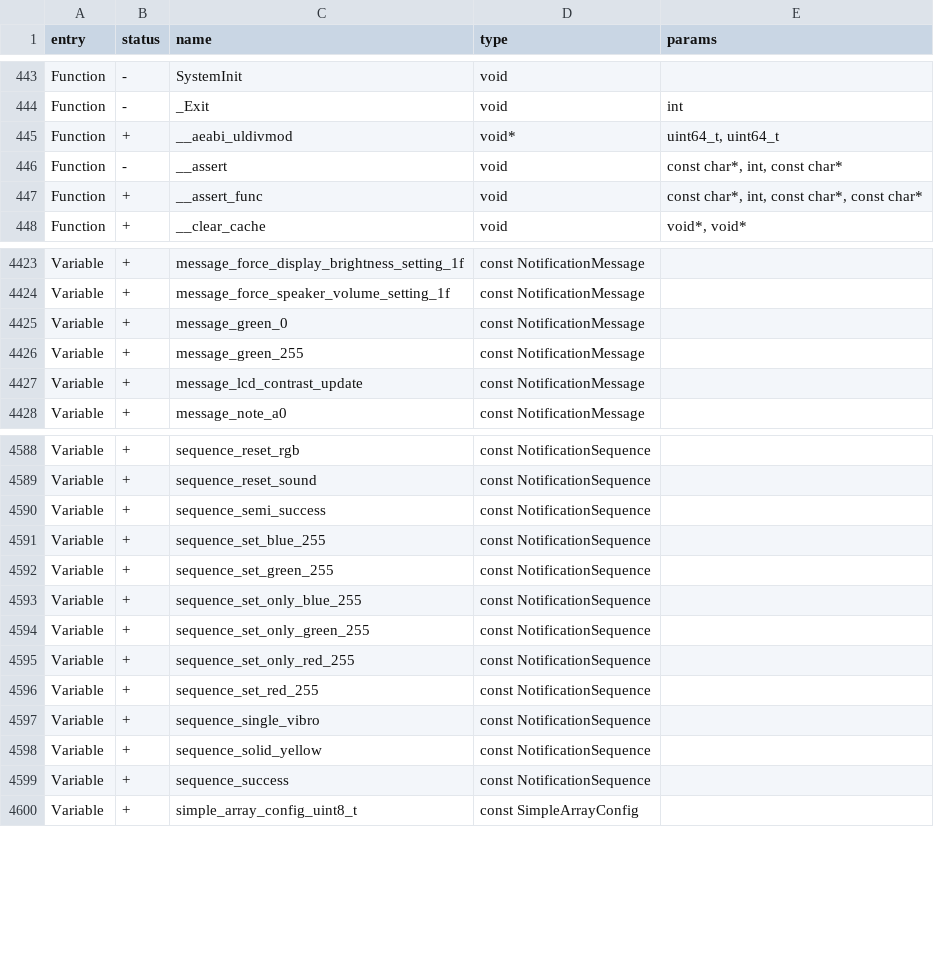
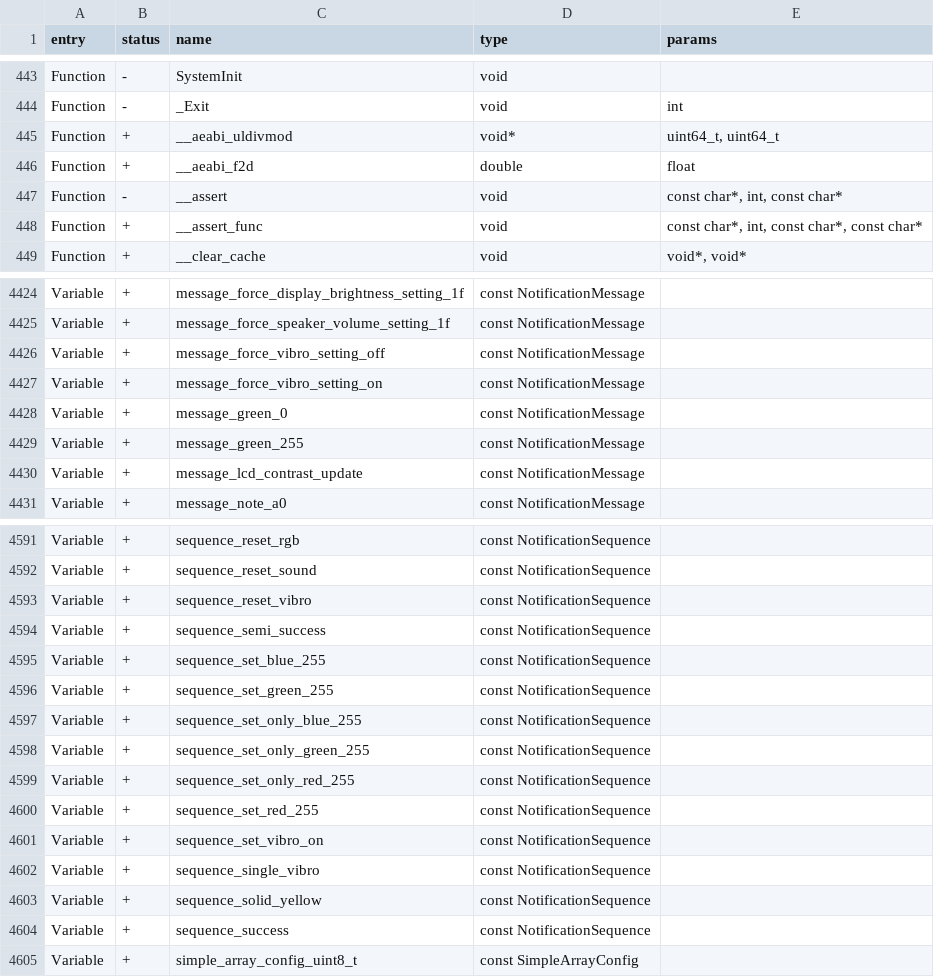
Before and after one commit to lamtranBKHN/diy_flipper_zero, a CSV file: targets/f7/api_symbols.csv, drawn as a sheet; only a part is shown, gaps mark what is left out.

```diff
--- a/targets/f7/api_symbols.csv
+++ b/targets/f7/api_symbols.csv
@@ -445,2 +445,3 @@ Function,-,_Exit,void,int
 Function,+,__aeabi_uldivmod,void*,"uint64_t, uint64_t"
+Function,+,__aeabi_f2d,double,"float"
 Function,-,__assert,void,"const char*, int, const char*"
@@ -4424,2 +4425,4 @@ Variable,+,message_force_display_brightness_setting_1f,const NotificationMessage
 Variable,+,message_force_speaker_volume_setting_1f,const NotificationMessage,
+Variable,+,message_force_vibro_setting_off,const NotificationMessage,
+Variable,+,message_force_vibro_setting_on,const NotificationMessage,
 Variable,+,message_green_0,const NotificationMessage,
@@ -4589,2 +4592,3 @@ Variable,+,sequence_reset_rgb,const NotificationSequence,
 Variable,+,sequence_reset_sound,const NotificationSequence,
+Variable,+,sequence_reset_vibro,const NotificationSequence,
 Variable,+,sequence_semi_success,const NotificationSequence,
@@ -4596,2 +4600,3 @@ Variable,+,sequence_set_only_red_255,const NotificationSequence,
 Variable,+,sequence_set_red_255,const NotificationSequence,
+Variable,+,sequence_set_vibro_on,const NotificationSequence,
 Variable,+,sequence_single_vibro,const NotificationSequence,
```
Also changed, not shown: 2 other files.
